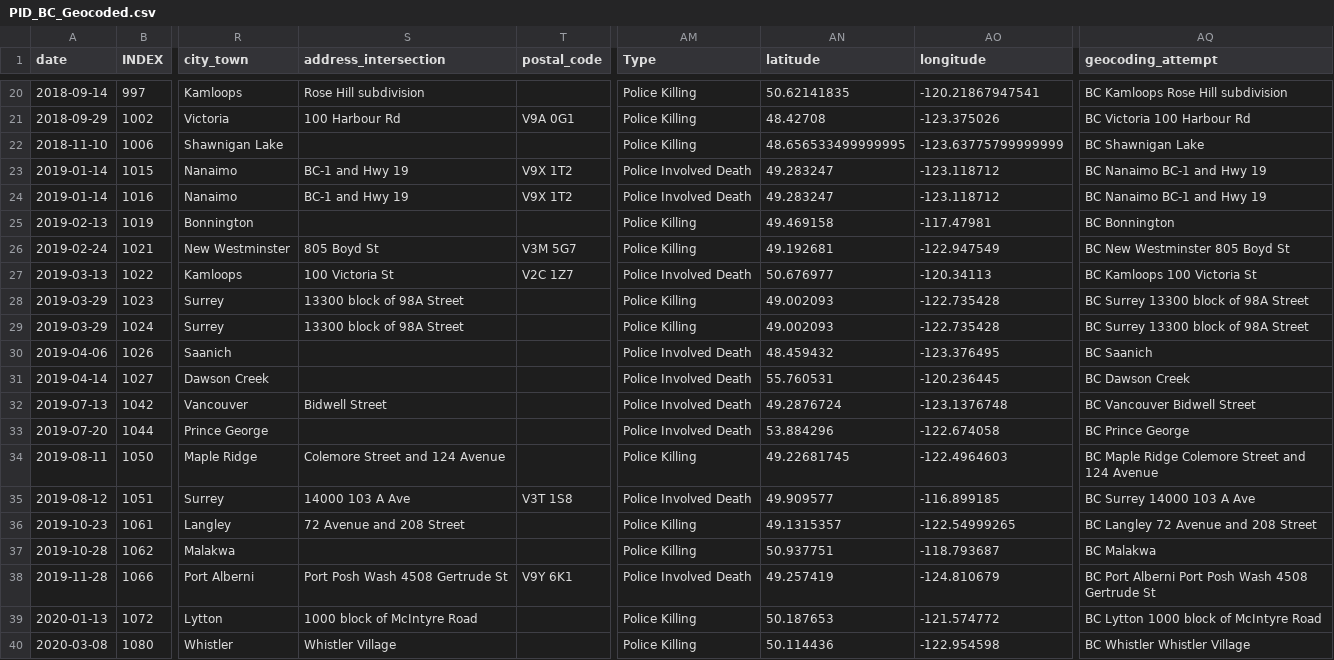
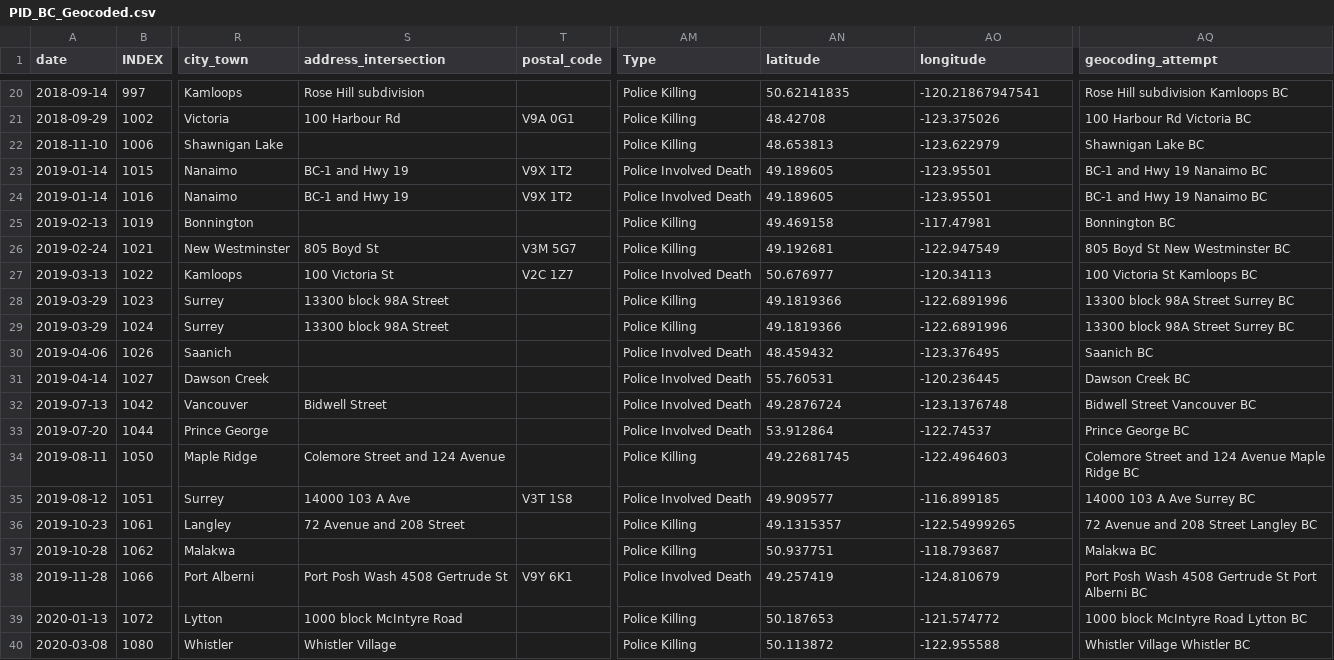
Before and after one commit to ubc-library-rc/Geocoding-Web-Mapping-with-Python, a CSV file: Python_Notebooks/data/PID_BC_Geocoded.csv, drawn as a sheet; only a part is shown, gaps mark what is left out; the diff covers the shown part only; the diff names each change by its address in the sheet, - before the commit and + after, or states it on an @@ line.

```diff
--- a/Python_Notebooks/data/PID_BC_Geocoded.csv
+++ b/Python_Notebooks/data/PID_BC_Geocoded.csv
-AQ20 (geocoding_attempt): BC Kamloops Rose Hill subdivision
+AQ20 (geocoding_attempt): Rose Hill subdivision Kamloops BC
-AQ21 (geocoding_attempt): BC Victoria 100 Harbour Rd
+AQ21 (geocoding_attempt): 100 Harbour Rd Victoria BC
-AN22 (latitude): 48.656533499999995
+AN22 (latitude): 48.653813
-AO22 (longitude): -123.63775799999999
+AO22 (longitude): -123.622979
-AQ22 (geocoding_attempt): BC Shawnigan Lake
+AQ22 (geocoding_attempt): Shawnigan Lake BC
-AN23:AN24 (latitude): 49.283247
+AN23:AN24 (latitude): 49.189605
-AO23:AO24 (longitude): -123.118712
+AO23:AO24 (longitude): -123.95501
-AQ23:AQ24 (geocoding_attempt): BC Nanaimo BC-1 and Hwy 19
+AQ23:AQ24 (geocoding_attempt): BC-1 and Hwy 19 Nanaimo BC
-AQ25 (geocoding_attempt): BC Bonnington
+AQ25 (geocoding_attempt): Bonnington BC
-AQ26 (geocoding_attempt): BC New Westminster 805 Boyd St
+AQ26 (geocoding_attempt): 805 Boyd St New Westminster BC
-AQ27 (geocoding_attempt): BC Kamloops 100 Victoria St
+AQ27 (geocoding_attempt): 100 Victoria St Kamloops BC
-S28:S29 (address_intersection): 13300 block of 98A Street
+S28:S29 (address_intersection): 13300 block 98A Street
-AN28:AN29 (latitude): 49.002093
+AN28:AN29 (latitude): 49.1819366
-AO28:AO29 (longitude): -122.735428
+AO28:AO29 (longitude): -122.6891996
-AQ28:AQ29 (geocoding_attempt): BC Surrey 13300 block of 98A Street
+AQ28:AQ29 (geocoding_attempt): 13300 block 98A Street Surrey BC
-AQ30 (geocoding_attempt): BC Saanich
+AQ30 (geocoding_attempt): Saanich BC
-AQ31 (geocoding_attempt): BC Dawson Creek
+AQ31 (geocoding_attempt): Dawson Creek BC
-AQ32 (geocoding_attempt): BC Vancouver Bidwell Street
+AQ32 (geocoding_attempt): Bidwell Street Vancouver BC
-AN33 (latitude): 53.884296
+AN33 (latitude): 53.912864
-AO33 (longitude): -122.674058
+AO33 (longitude): -122.74537
-AQ33 (geocoding_attempt): BC Prince George
+AQ33 (geocoding_attempt): Prince George BC
-AQ34 (geocoding_attempt): BC Maple Ridge Colemore Street and 124 Avenue
+AQ34 (geocoding_attempt): Colemore Street and 124 Avenue Maple Ridge BC
-AQ35 (geocoding_attempt): BC Surrey 14000 103 A Ave
+AQ35 (geocoding_attempt): 14000 103 A Ave Surrey BC
-AQ36 (geocoding_attempt): BC Langley 72 Avenue and 208 Street
+AQ36 (geocoding_attempt): 72 Avenue and 208 Street Langley BC
-AQ37 (geocoding_attempt): BC Malakwa
+AQ37 (geocoding_attempt): Malakwa BC
-AQ38 (geocoding_attempt): BC Port Alberni Port Posh Wash 4508 Gertrude St
+AQ38 (geocoding_attempt): Port Posh Wash 4508 Gertrude St Port Alberni BC
-S39 (address_intersection): 1000 block of McIntyre Road
+S39 (address_intersection): 1000 block McIntyre Road
-AQ39 (geocoding_attempt): BC Lytton 1000 block of McIntyre Road
+AQ39 (geocoding_attempt): 1000 block McIntyre Road Lytton BC
-AN40 (latitude): 50.114436
+AN40 (latitude): 50.113872
-AO40 (longitude): -122.954598
+AO40 (longitude): -122.955588
-AQ40 (geocoding_attempt): BC Whistler Whistler Village
+AQ40 (geocoding_attempt): Whistler Village Whistler BC
```
Also changed, not shown: 76 edited cells elsewhere in this file, 1 other file.
